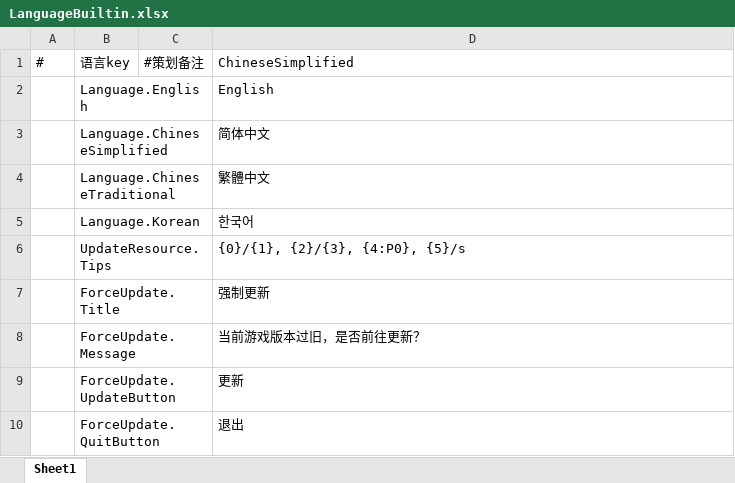
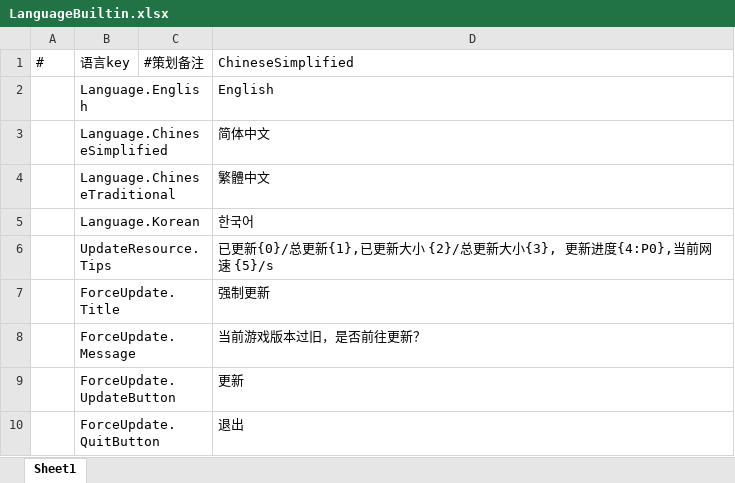
Before and after one commit to DvaImi/DEngine, an Excel workbook: Excels/Localization/LanguageBuiltin.xlsx, sheet Sheet1, drawn as a sheet; values as stored, in another font and other column widths than the file's, no borders; the diff names each change by its address in the sheet, - before the commit and + after, or states it on an @@ line.

```diff
--- a/Excels/Localization/LanguageBuiltin.xlsx (sheet Sheet1)
+++ b/Excels/Localization/LanguageBuiltin.xlsx (sheet Sheet1)
-D6: {0}/{1}, {2}/{3}, {4:P0}, {5}/s
+D6: 已更新{0}/总更新{1},已更新大小 {2}/总更新大小{3}, 更新进度{4:P0},当前网速 {5}/s
```
Also changed, not shown: Excels/Config/DefaultConfig.xlsx, Excels/Localization/ChineseSimplified.xlsx, 44 other files.
